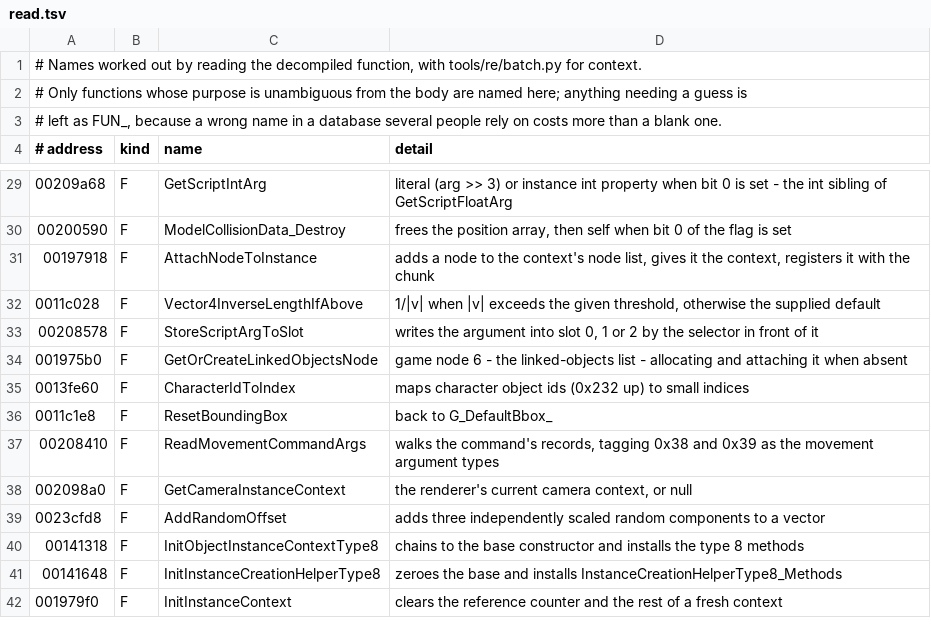
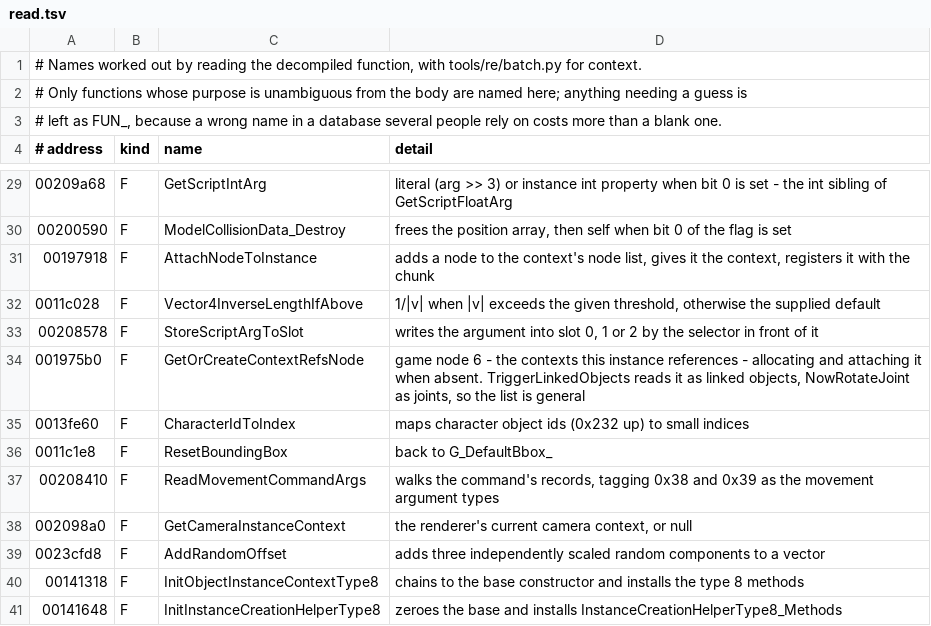
Before and after one commit to AlexMollard/Crash-Twinsanity-Improved, a TSV file: tools/re/db/read.tsv, drawn as a sheet; only a part is shown, gaps mark what is left out; the shorter side is filled out with more unchanged rows; the diff covers the shown part only.

```diff
--- a/tools/re/db/read.tsv
+++ b/tools/re/db/read.tsv
@@ -33,3 +33,3 @@
 00208578	F	StoreScriptArgToSlot	writes the argument into slot 0, 1 or 2 by the selector in front of it
-001975b0	F	GetOrCreateLinkedObjectsNode	game node 6 - the linked-objects list - allocating and attaching it when absent
+001975b0	F	GetOrCreateContextRefsNode	game node 6 - the contexts this instance references - allocating and attaching it when absent. TriggerLinkedObjects reads it as linked objects, NowRotateJoint as joints, so the list is general
 0013fe60	F	CharacterIdToIndex	maps character object ids (0x232 up) to small indices
```
Also changed, not shown: 41 added rows elsewhere in this file, tools/re/db/symbols.tsv, 2 other files.
